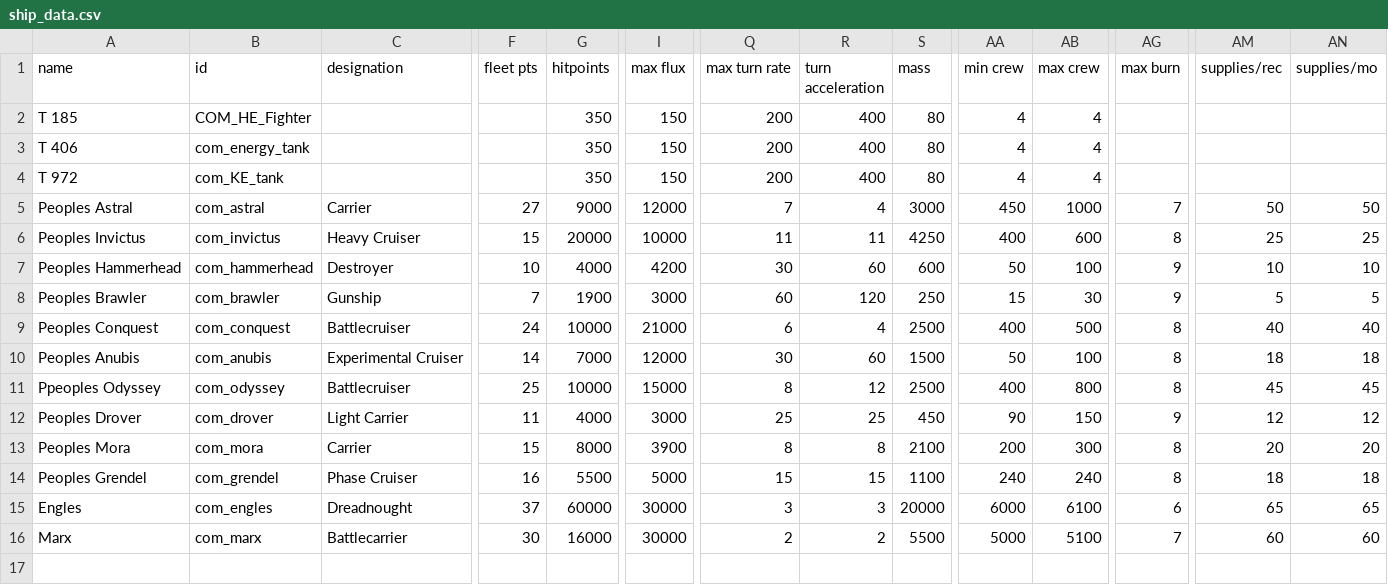
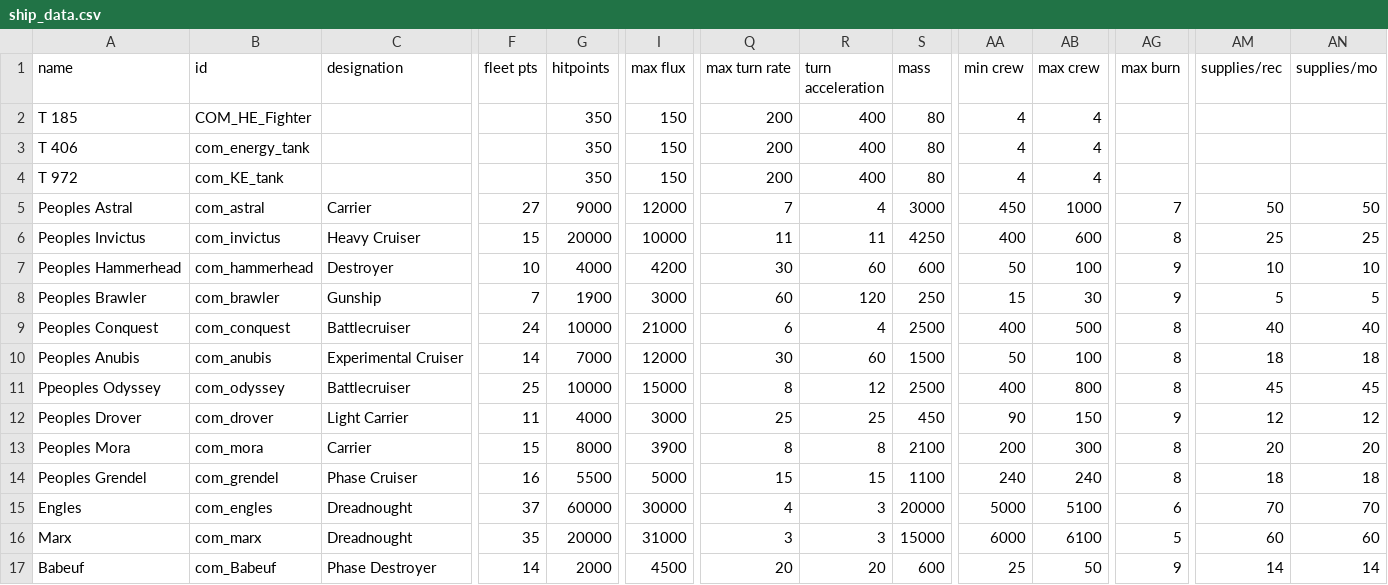
Before and after one commit to bryceOctovioOstrem/RedHorizonPact, a CSV file: data/hulls/ship_data.csv, drawn as a sheet; only a part is shown, gaps mark what is left out; rows hold the shown columns only; the diff names each change by its address in the sheet, - before the commit and + after, or states it on an @@ line.

```diff
--- a/data/hulls/ship_data.csv
+++ b/data/hulls/ship_data.csv
-Q15 (max turn rate): 3
+Q15 (max turn rate): 4
-AA15 (min crew): 6000
+AA15 (min crew): 5000
-AB15 (max crew): 6100
+AB15 (max crew): 5100
-AM15 (supplies/rec): 65
+AM15 (supplies/rec): 70
-AN15 (supplies/mo): 65
+AN15 (supplies/mo): 70
-C16 (designation): Battlecarrier
+C16 (designation): Dreadnought
-F16 (fleet pts): 30
+F16 (fleet pts): 35
-G16 (hitpoints): 16000
+G16 (hitpoints): 20000
-I16 (max flux): 30000
+I16 (max flux): 31000
-Q16 (max turn rate): 2
+Q16 (max turn rate): 3
-R16 (turn acceleration): 2
+R16 (turn acceleration): 3
-S16 (mass): 5500
+S16 (mass): 15000
-AA16 (min crew): 5000
+AA16 (min crew): 6000
-AB16 (max crew): 5100
+AB16 (max crew): 6100
-AG16 (max burn): 7
+AG16 (max burn): 5
+row 17: Babeuf | com_Babeuf | Phase Destroyer | 14 | 2000 | 4500 | 20 | 20 | 600 | 25 | 50 | 9 | 14 | 14
```
Also changed, not shown: data/hullmods/hull_mods.csv, 20 other files.
